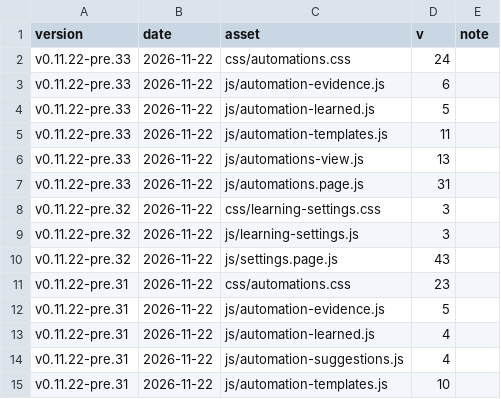
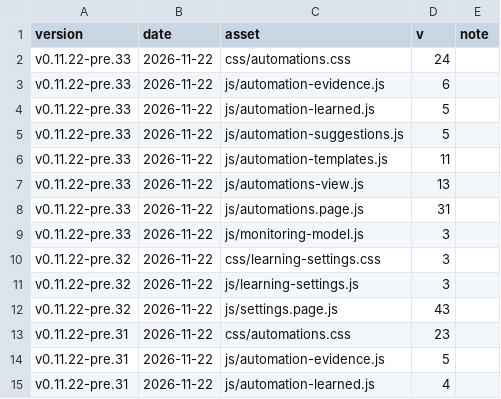
Before and after one commit to Developer-Simon/energy-node, a CSV file: dashboard/internal/webui/cache-bust-history.csv, drawn as a sheet; only a part is shown; the shorter side is filled out with more unchanged rows; the diff names each change by its address in the sheet, - before the commit and + after, or states it on an @@ line.

```diff
--- a/dashboard/internal/webui/cache-bust-history.csv
+++ b/dashboard/internal/webui/cache-bust-history.csv
+row 5: v0.11.22-pre.33 | 2026-11-22 | js/automation-suggestions.js | 5
+row 9: v0.11.22-pre.33 | 2026-11-22 | js/monitoring-model.js | 3
```
Also changed, not shown: 1 other file.
